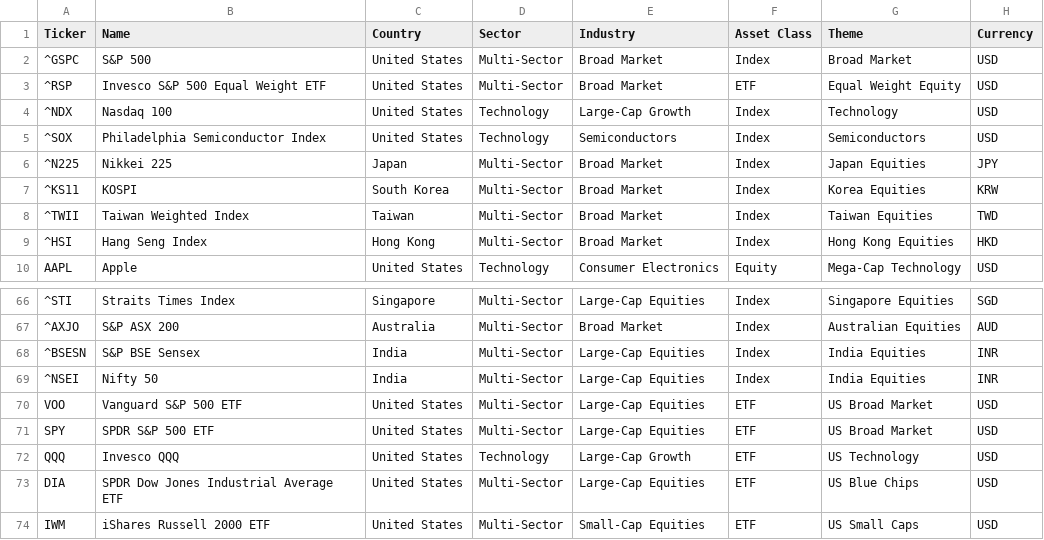
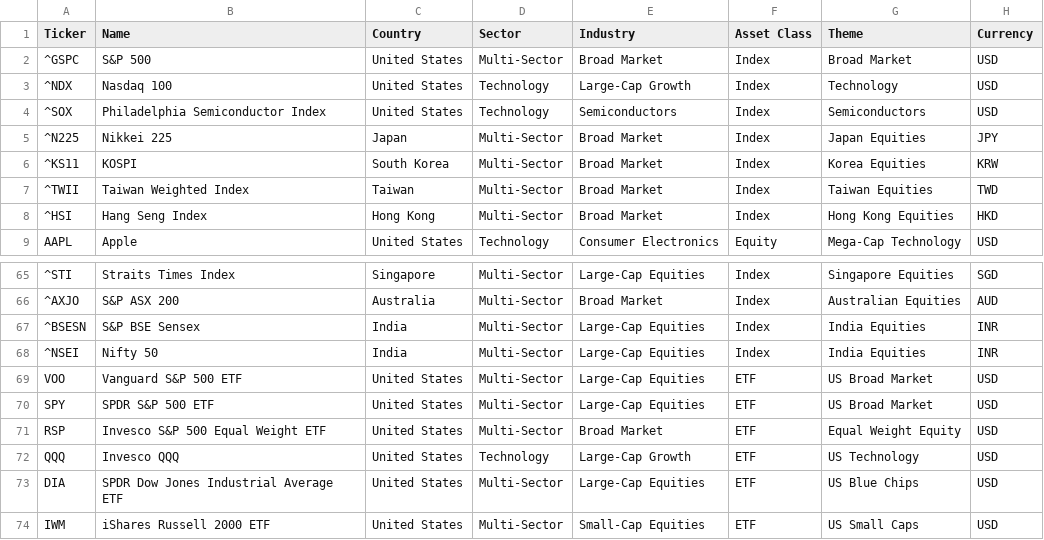
Before and after one commit to jiayibingding1503/Global-Markets-Terminal, a CSV file: Watchlist.csv, drawn as a sheet; only a part is shown, gaps mark what is left out; removed rows and columns are numbered as before the commit, all else as after; the diff names each change by its address in the sheet, - before the commit and + after, or states it on an @@ line.

Commit message:
RSP

```diff
--- a/Watchlist.csv
+++ b/Watchlist.csv
-row 3: ^RSP | Invesco S&P 500 Equal Weight ETF | United States | Multi-Sector | Broad Market | ETF | Equal Weight Equity | USD
+row 71: RSP | Invesco S&P 500 Equal Weight ETF | United States | Multi-Sector | Broad Market | ETF | Equal Weight Equity | USD
```
